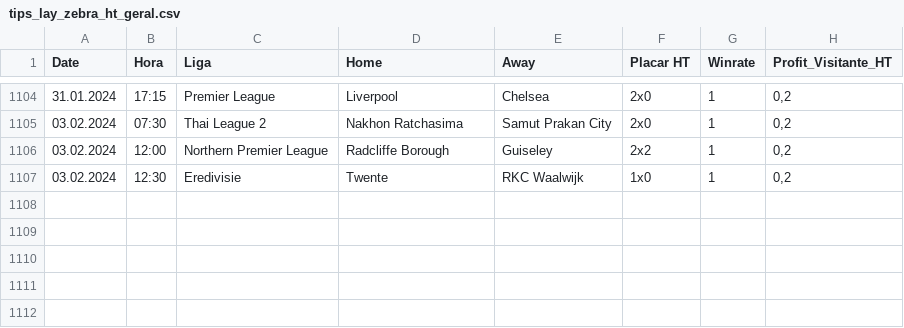
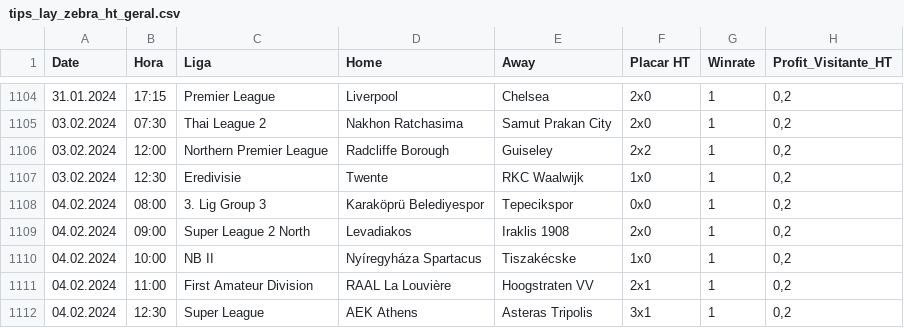
Before and after one commit to scooby75/bdfootball, a CSV file: tips_lay_zebra_ht_geral.csv, drawn as a sheet; only a part is shown, gaps mark what is left out.

```diff
--- a/tips_lay_zebra_ht_geral.csv
+++ b/tips_lay_zebra_ht_geral.csv
@@ -1107 +1107,6 @@ Date,Hora,Liga,Home,Away,Placar HT,Winrate,Profit_Visitante_HT
 03.02.2024,12:30,Eredivisie,Twente,RKC Waalwijk,1x0,1,"0,2"
+04.02.2024,08:00,3. Lig Group 3,Karaköprü Belediyespor,Tepecikspor,0x0,1,"0,2"
+04.02.2024,09:00,Super League 2 North,Levadiakos,Iraklis 1908,2x0,1,"0,2"
+04.02.2024,10:00,NB II,Nyíregyháza Spartacus,Tiszakécske,1x0,1,"0,2"
+04.02.2024,11:00,First Amateur Division,RAAL La Louvière,Hoogstraten VV,2x1,1,"0,2"
+04.02.2024,12:30,Super League,AEK Athens,Asteras Tripolis,3x1,1,"0,2"
```
Also changed, not shown: tips_lay_goleada_visitante_geral.csv.
